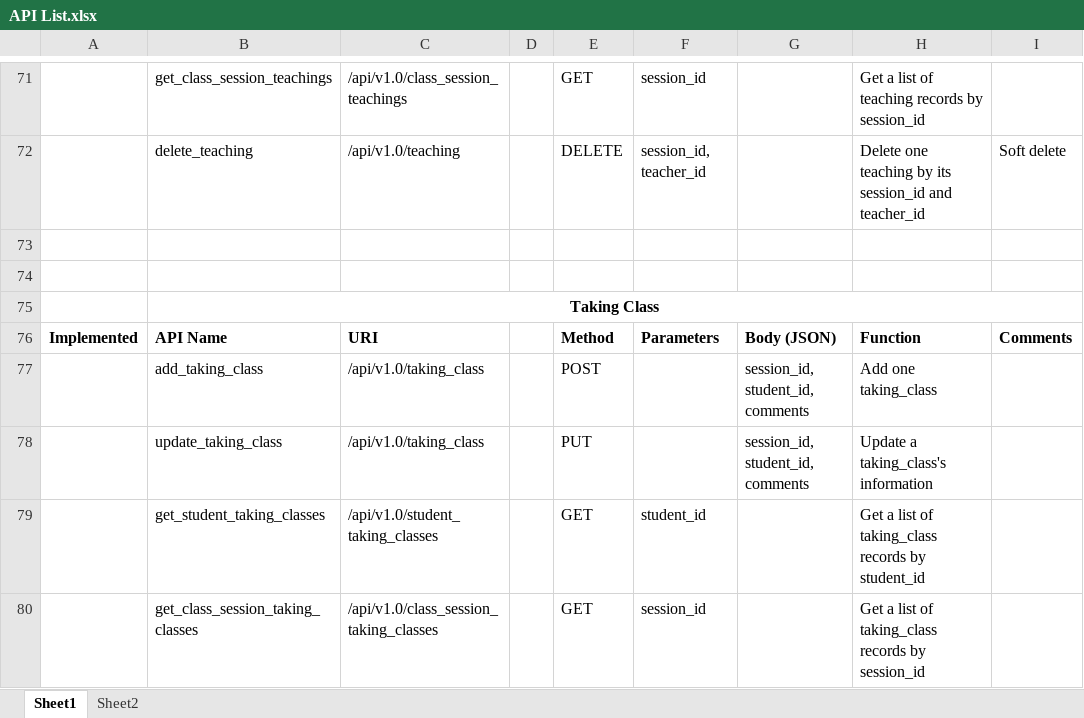
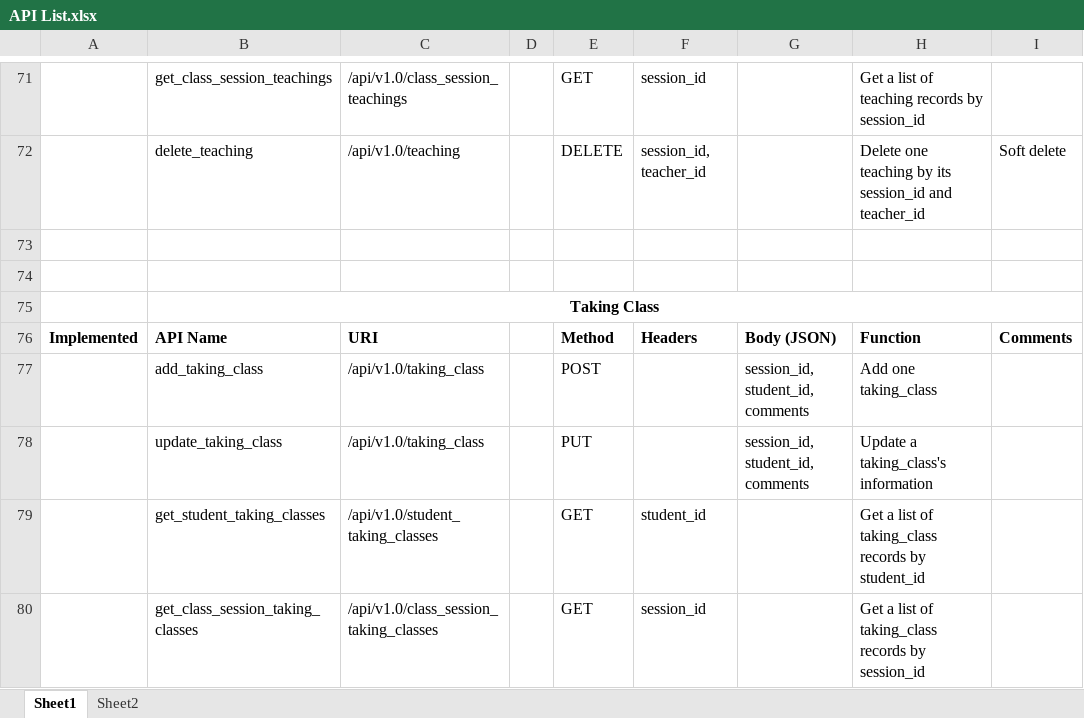
Before and after one commit to HenryYDJ/flaskAPI, an Excel workbook: API List.xlsx, sheet Sheet1, drawn as a sheet; only a part is shown, gaps mark what is left out; values as stored, in another font and other column widths than the file's, no borders; the diff covers the shown part only; the diff names each change by its address in the sheet, - before the commit and + after, or states it on an @@ line.

```diff
--- a/API List.xlsx (sheet Sheet1)
+++ b/API List.xlsx (sheet Sheet1)
-F76: Parameters
+F76: Headers
```
Also changed, not shown: 8 added rows and 9 edited cells elsewhere in this sheet, 6 other files.
